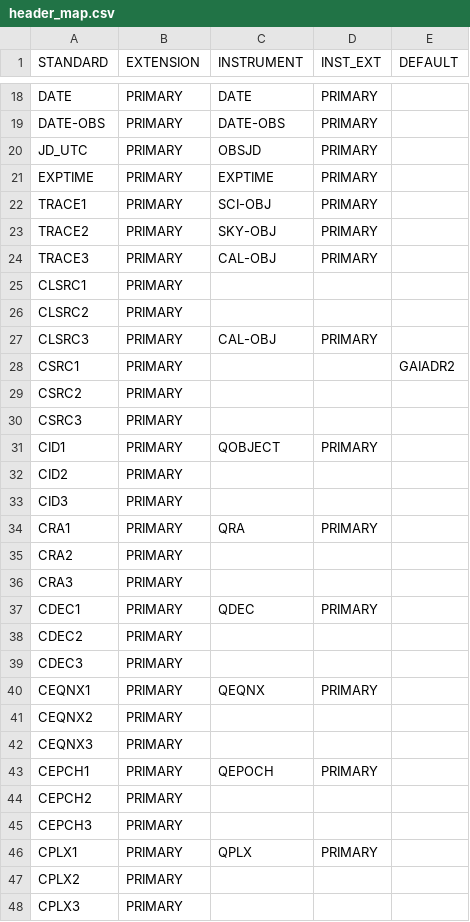
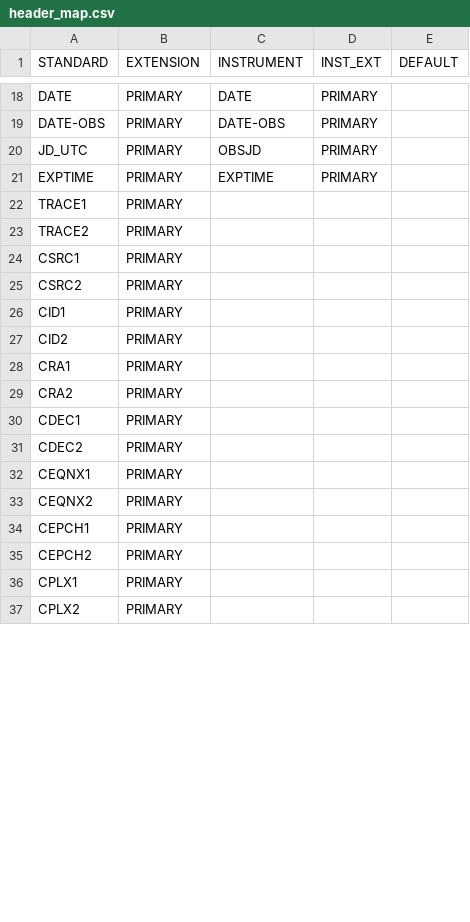
Before and after one commit to EPRV-RCN/RVData, a CSV file: rvdata/instruments/neid/config/header_map.csv, drawn as a sheet; only a part is shown, gaps mark what is left out; the diff covers the shown part only.

Commit message:
Update header_map.csv

```diff
--- a/rvdata/instruments/neid/config/header_map.csv
+++ b/rvdata/instruments/neid/config/header_map.csv
@@ -22,10 +22,5 @@ EXPTIME,PRIMARY,EXPTIME,PRIMARY,,
-TRACE1,PRIMARY,SCI-OBJ,PRIMARY,,
-TRACE2,PRIMARY,SKY-OBJ,PRIMARY,,
-TRACE3,PRIMARY,CAL-OBJ,PRIMARY,,
-CLSRC1,PRIMARY,,,,
-CLSRC2,PRIMARY,,,
-CLSRC3,PRIMARY,CAL-OBJ,PRIMARY,,
-CSRC1,PRIMARY,,,GAIADR2
+TRACE1,PRIMARY,,,
+TRACE2,PRIMARY,,,
+CSRC1,PRIMARY,,,
 CSRC2,PRIMARY,,,
-CSRC3,PRIMARY,,,
-CID1,PRIMARY,QOBJECT,PRIMARY,
+CID1,PRIMARY,,,
@@ -33,2 +28 @@ CID2,PRIMARY,,,,
-CID3,PRIMARY,,,,
-CRA1,PRIMARY,QRA,PRIMARY,
+CRA1,PRIMARY,,,
@@ -36,2 +30 @@ CRA2,PRIMARY,,,,
-CRA3,PRIMARY,,,,
-CDEC1,PRIMARY,QDEC,PRIMARY,
+CDEC1,PRIMARY,,,
@@ -39,2 +32 @@ CDEC2,PRIMARY,,,,
-CDEC3,PRIMARY,,,,
-CEQNX1,PRIMARY,QEQNX,PRIMARY,
+CEQNX1,PRIMARY,,,
@@ -42,2 +34 @@ CEQNX2,PRIMARY,,,,
-CEQNX3,PRIMARY,,,,
-CEPCH1,PRIMARY,QEPOCH,PRIMARY,
+CEPCH1,PRIMARY,,,
@@ -45,2 +36 @@ CEPCH2,PRIMARY,,,,
-CEPCH3,PRIMARY,,,,
-CPLX1,PRIMARY,QPLX,PRIMARY,
+CPLX1,PRIMARY,,,
@@ -48 +37,0 @@ CPLX2,PRIMARY,,,,
-CPLX3,PRIMARY,,,,
```
Also changed, not shown: 3 added rows, 8 removed rows and 22 edited cells elsewhere in this file.
